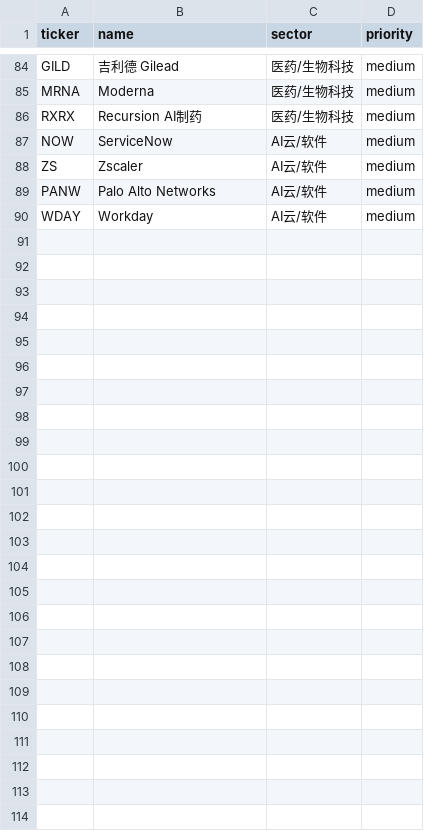
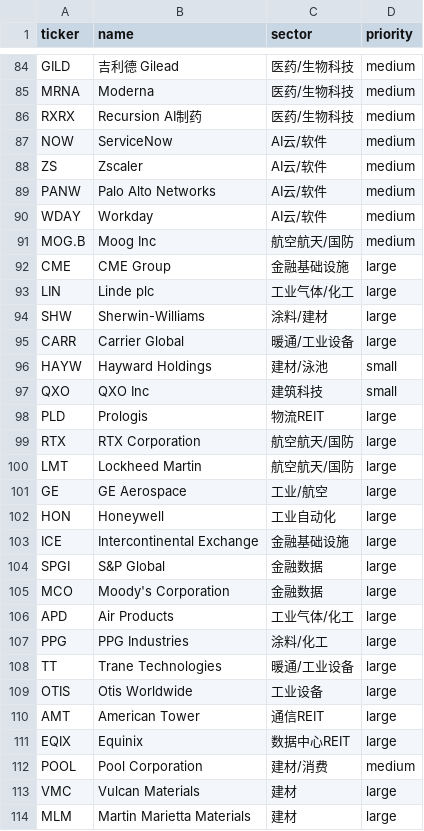
Before and after one commit to donnie55-svg/semiconductor-research, a CSV file: watchlist.csv, drawn as a sheet; only a part is shown, gaps mark what is left out.

Commit message:
Add new stocks to watchlist

```diff
--- a/watchlist.csv
+++ b/watchlist.csv
@@ -90 +90,25 @@ PANW,Palo Alto Networks,AI云/软件,medium
 WDAY,Workday,AI云/软件,medium
+MOG.B,Moog Inc,航空航天/国防,medium
+CME,CME Group,金融基础设施,large
+LIN,Linde plc,工业气体/化工,large
+SHW,Sherwin-Williams,涂料/建材,large
+CARR,Carrier Global,暖通/工业设备,large
+HAYW,Hayward Holdings,建材/泳池,small
+QXO,QXO Inc,建筑科技,small
+PLD,Prologis,物流REIT,large
+RTX,RTX Corporation,航空航天/国防,large
+LMT,Lockheed Martin,航空航天/国防,large
+GE,GE Aerospace,工业/航空,large
+HON,Honeywell,工业自动化,large
+ICE,Intercontinental Exchange,金融基础设施,large
+SPGI,S&P Global,金融数据,large
+MCO,Moody's Corporation,金融数据,large
+APD,Air Products,工业气体/化工,large
+PPG,PPG Industries,涂料/化工,large
+TT,Trane Technologies,暖通/工业设备,large
+OTIS,Otis Worldwide,工业设备,large
+AMT,American Tower,通信REIT,large
+EQIX,Equinix,数据中心REIT,large
+POOL,Pool Corporation,建材/消费,medium
+VMC,Vulcan Materials,建材,large
+MLM,Martin Marietta Materials,建材,large
```
